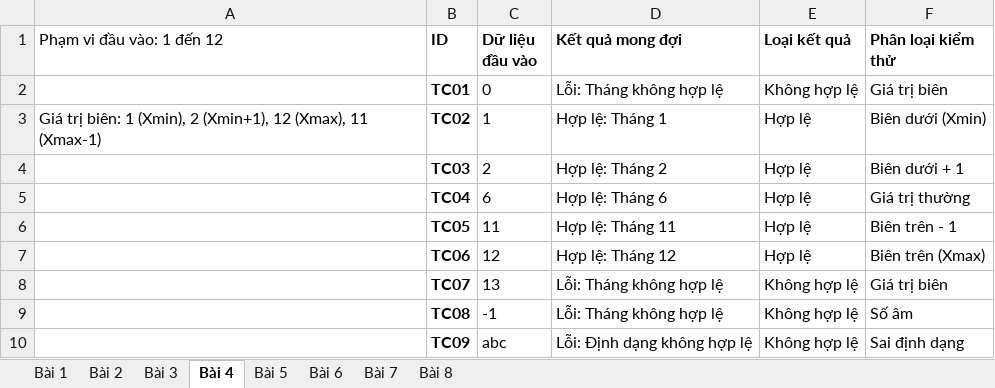
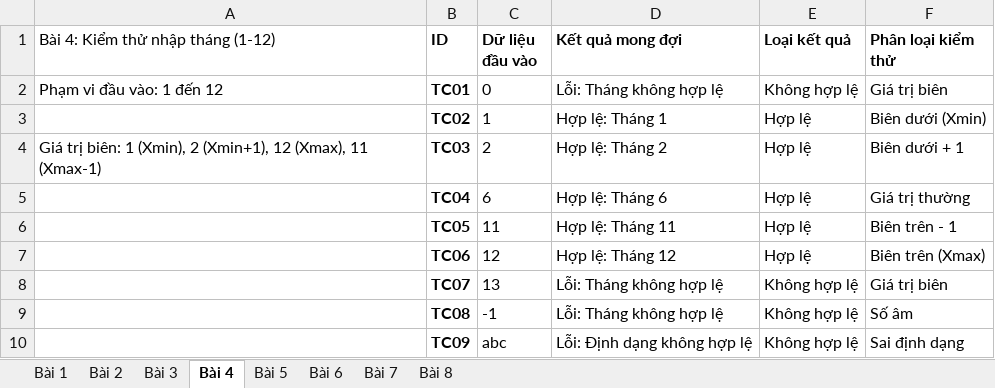
Before and after one commit to khanh208/1150080057_NguyenQuocKhanh_11CNPM1_Kiemthuphanmem, an Excel workbook: Nguyễn Quốc Khánh_11CNPM1_Lab3_KiemThuPhanMem.xlsx, sheet Bài 4, drawn as a sheet; values as stored, in another font and other column widths than the file's, no borders; the diff names each change by its address in the sheet, - before the commit and + after, or states it on an @@ line.

```diff
--- a/Nguyễn Quốc Khánh_11CNPM1_Lab3_KiemThuPhanMem.xlsx (sheet Bài 4)
+++ b/Nguyễn Quốc Khánh_11CNPM1_Lab3_KiemThuPhanMem.xlsx (sheet Bài 4)
-A1: Phạm vi đầu vào: 1 đến 12
+A1: Bài 4: Kiểm thử nhập tháng (1-12)
-A2: (empty)
+A2: Phạm vi đầu vào: 1 đến 12
-A3: Giá trị biên: 1 (Xmin), 2 (Xmin+1), 12 (Xmax), 11 (Xmax-1)
+A3: (empty)
-A4: (empty)
+A4: Giá trị biên: 1 (Xmin), 2 (Xmin+1), 12 (Xmax), 11 (Xmax-1)
```
Also changed, not shown: sheet Bài 6, sheet Bài 8, sheet Bài 7, sheet Bài 1, sheet Bài 2, sheet Bài 5.
